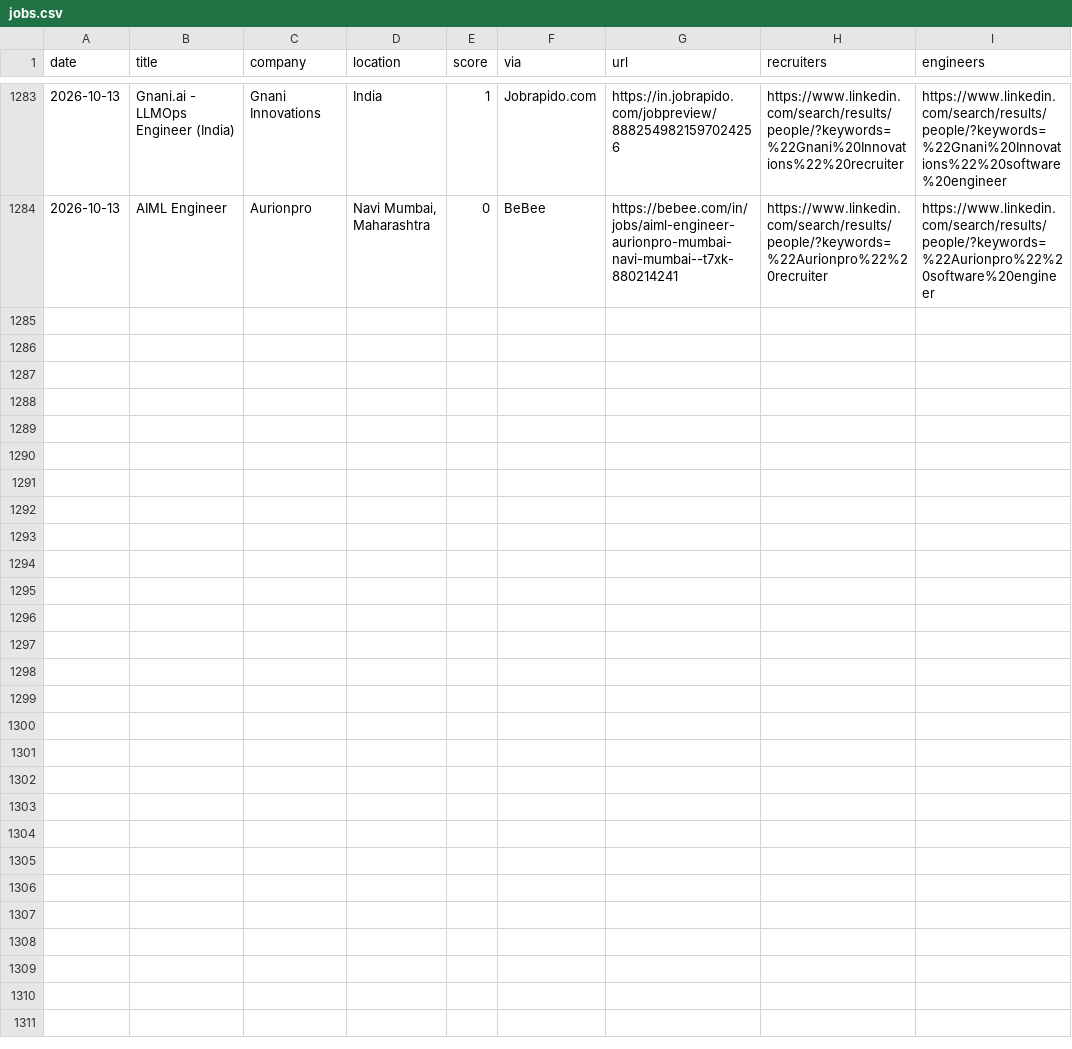
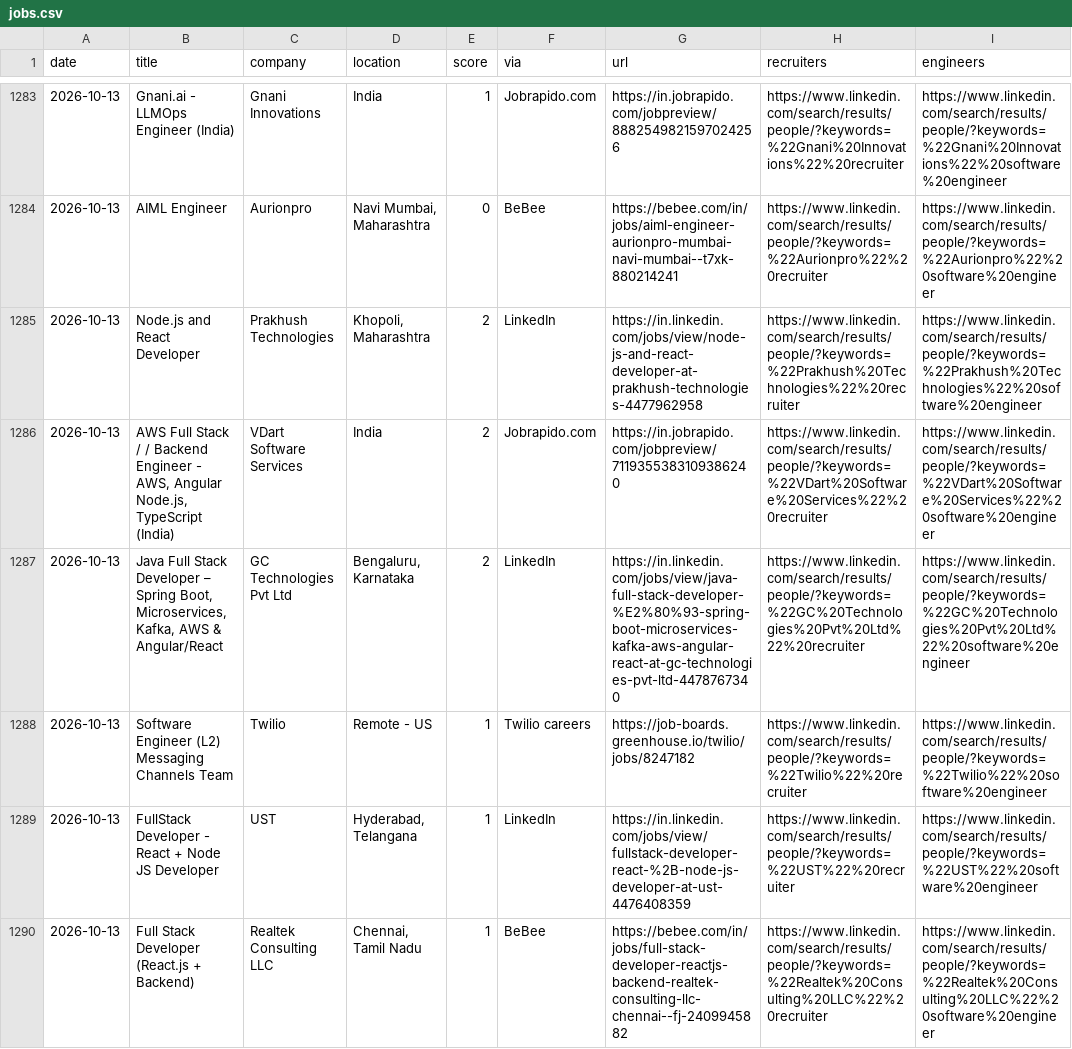
Before and after one commit to Tanishq8311/Jobbie, a CSV file: data/jobs.csv, drawn as a sheet; only a part is shown, gaps mark what is left out; the diff covers the shown part only; the diff names each change by its address in the sheet, - before the commit and + after, or states it on an @@ line.

```diff
--- a/data/jobs.csv
+++ b/data/jobs.csv
+row 1285: 2026-10-13 | Node.js and React Developer | Prakhush Technologies | Khopoli, Maharashtra | 2 | LinkedIn | https://in.linkedin.com/jobs/view/node-js-and-react-developer-at-prakhush-technologies-4477962958 | https://www.linkedin.com/search/results/people/?keywords=%22Prakhush%20Technologies%22%20recruiter | https://www.linkedin.com/search/results/people/?keywords=%22Prakhush%20Technologies%22%20software%20engineer
+row 1286: 2026-10-13 | AWS Full Stack / / Backend Engineer - AWS, Angular Node.js, TypeScript (India) | VDart Software Services | India | 2 | Jobrapido.com | https://in.jobrapido.com/jobpreview/7119355383109386240 | https://www.linkedin.com/search/results/people/?keywords=%22VDart%20Software%20Services%22%20recruiter | https://www.linkedin.com/search/results/people/?keywords=%22VDart%20Software%20Services%22%20software%20engineer
+row 1287: 2026-10-13 | Java Full Stack Developer – Spring Boot, Microservices, Kafka, AWS & Angular/React | GC Technologies Pvt Ltd | Bengaluru, Karnataka | 2 | LinkedIn | https://in.linkedin.com/jobs/view/java-full-stack-developer-%E2%80%93-spring-boot-microservices-kafka-aws-angular-react-at-gc-technologies-pvt-ltd-4478767340 | https://www.linkedin.com/search/results/people/?keywords=%22GC%20Technologies%20Pvt%20Ltd%22%20recruiter | https://www.linkedin.com/search/results/people/?keywords=%22GC%20Technologies%20Pvt%20Ltd%22%20software%20engineer
+row 1288: 2026-10-13 | Software Engineer (L2) Messaging Channels Team | Twilio | Remote - US | 1 | Twilio careers | https://job-boards.greenhouse.io/twilio/jobs/8247182 | https://www.linkedin.com/search/results/people/?keywords=%22Twilio%22%20recruiter | https://www.linkedin.com/search/results/people/?keywords=%22Twilio%22%20software%20engineer
+row 1289: 2026-10-13 | FullStack Developer - React + Node JS Developer | UST | Hyderabad, Telangana | 1 | LinkedIn | https://in.linkedin.com/jobs/view/fullstack-developer-react-%2B-node-js-developer-at-ust-4476408359 | https://www.linkedin.com/search/results/people/?keywords=%22UST%22%20recruiter | https://www.linkedin.com/search/results/people/?keywords=%22UST%22%20software%20engineer
+row 1290: 2026-10-13 | Full Stack Developer (React.js + Backend) | Realtek Consulting LLC | Chennai, Tamil Nadu | 1 | BeBee | https://bebee.com/in/jobs/full-stack-developer-reactjs-backend-realtek-consulting-llc-chennai--fj-2409945882 | https://www.linkedin.com/search/results/people/?keywords=%22Realtek%20Consulting%20LLC%22%20recruiter | https://www.linkedin.com/search/results/people/?keywords=%22Realtek%20Consulting%20LLC%22%20software%20engineer
```
Also changed, not shown: 6 added rows elsewhere in this file, 1 other file.
